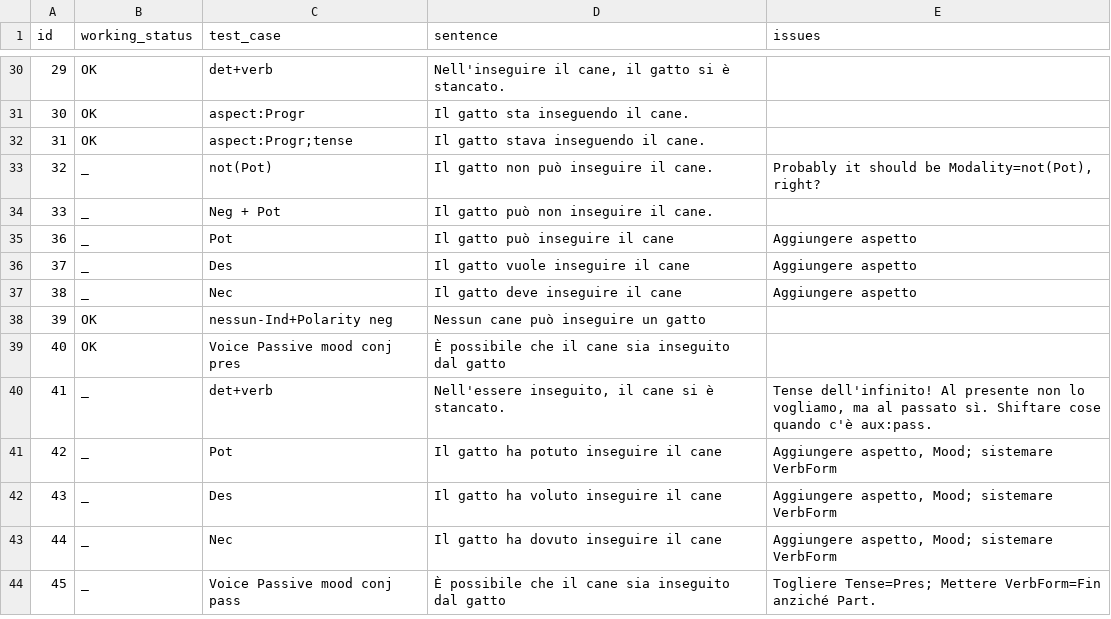
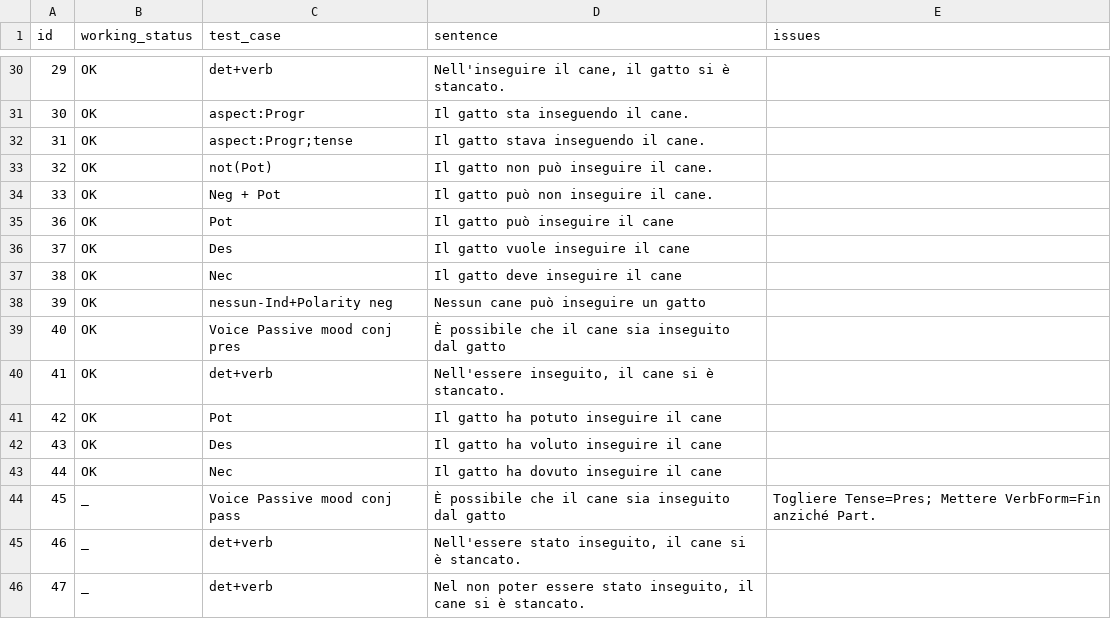
Before and after one commit to omagolda/msap-docs, a TSV file: data/italian/minimal_sentences.tsv, drawn as a sheet; only a part is shown, gaps mark what is left out.

```diff
--- a/data/italian/minimal_sentences.tsv
+++ b/data/italian/minimal_sentences.tsv
@@ -32,13 +32,15 @@ id	working_status	test_case	sentence	issues
 31	OK	aspect:Progr;tense	Il gatto stava inseguendo il cane.	
-32	_	not(Pot)	Il gatto non può inseguire il cane.	Probably it should be Modality=not(Pot), right?
-33	_	Neg + Pot	Il gatto può non inseguire il cane.
-36	_	Pot	Il gatto può inseguire il cane	Aggiungere aspetto
-37	_	Des	Il gatto vuole inseguire il cane	Aggiungere aspetto
-38	_	Nec	Il gatto deve inseguire il cane	Aggiungere aspetto
+32	OK	not(Pot)	Il gatto non può inseguire il cane.
+33	OK	Neg + Pot	Il gatto può non inseguire il cane.
+36	OK	Pot	Il gatto può inseguire il cane	
+37	OK	Des	Il gatto vuole inseguire il cane	
+38	OK	Nec	Il gatto deve inseguire il cane	
 39	OK	nessun-Ind+Polarity neg	Nessun cane può inseguire un gatto	
 40	OK	Voice Passive mood conj pres	È possibile che il cane sia inseguito dal gatto	
-41	_	det+verb	Nell'essere inseguito, il cane si è stancato.	Tense dell'infinito! Al presente non lo vogliamo, ma al passato sì. Shiftare cose quando c'è aux:pass.
-42	_	Pot	Il gatto ha potuto inseguire il cane	Aggiungere aspetto, Mood; sistemare VerbForm
-43	_	Des	Il gatto ha voluto inseguire il cane	Aggiungere aspetto, Mood; sistemare VerbForm
-44	_	Nec	Il gatto ha dovuto inseguire il cane	Aggiungere aspetto, Mood; sistemare VerbForm
+41	OK	det+verb	Nell'essere inseguito, il cane si è stancato.
+42	OK	Pot	Il gatto ha potuto inseguire il cane
+43	OK	Des	Il gatto ha voluto inseguire il cane
+44	OK	Nec	Il gatto ha dovuto inseguire il cane
 45	_	Voice Passive mood conj pass	È possibile che il cane sia inseguito dal gatto	Togliere Tense=Pres; Mettere VerbForm=Fin anziché Part.
+46	_	det+verb	Nell'essere stato inseguito, il cane si è stancato.	
+47	_	det+verb	Nel non poter essere stato inseguito, il cane si è stancato.
```
Also changed, not shown: 1 other file.
